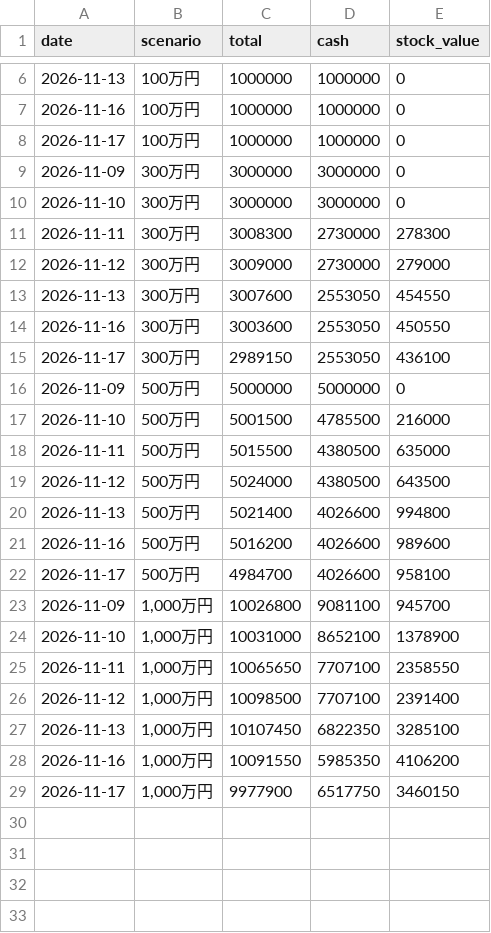
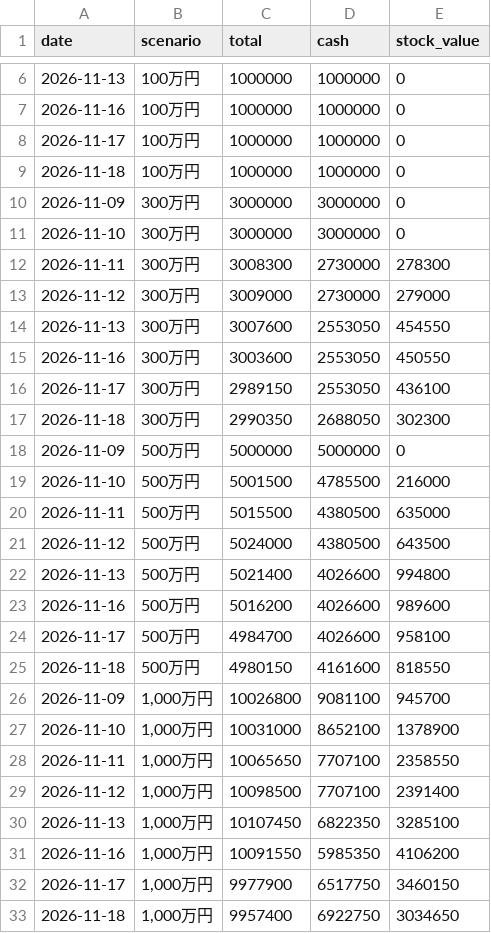
Before and after one commit to ryujiur-gif/kabu-shisan-test, a CSV file: data/lots/history.csv, drawn as a sheet; only a part is shown, gaps mark what is left out.

```diff
--- a/data/lots/history.csv
+++ b/data/lots/history.csv
@@ -8,2 +8,3 @@ date,scenario,total,cash,stock_value
 2026-11-17,100万円,1000000,1000000,0
+2026-11-18,100万円,1000000,1000000,0
 2026-11-09,300万円,3000000,3000000,0
@@ -15,2 +16,3 @@ date,scenario,total,cash,stock_value
 2026-11-17,300万円,2989150,2553050,436100
+2026-11-18,300万円,2990350,2688050,302300
 2026-11-09,500万円,5000000,5000000,0
@@ -22,2 +24,3 @@ date,scenario,total,cash,stock_value
 2026-11-17,500万円,4984700,4026600,958100
+2026-11-18,500万円,4980150,4161600,818550
 2026-11-09,"1,000万円",10026800,9081100,945700
@@ -29 +32,2 @@ date,scenario,total,cash,stock_value
 2026-11-17,"1,000万円",9977900,6517750,3460150
+2026-11-18,"1,000万円",9957400,6922750,3034650
```
Also changed, not shown: data/earnings.csv, data/history.csv, 10 other files.
